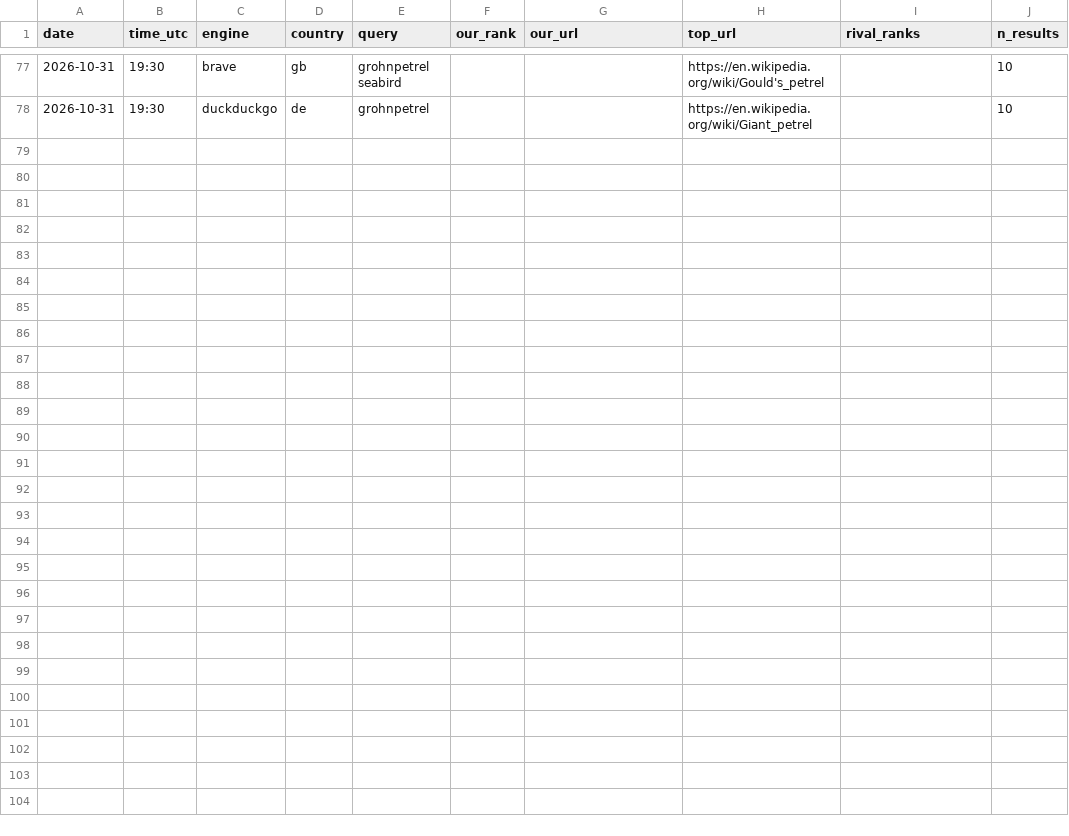
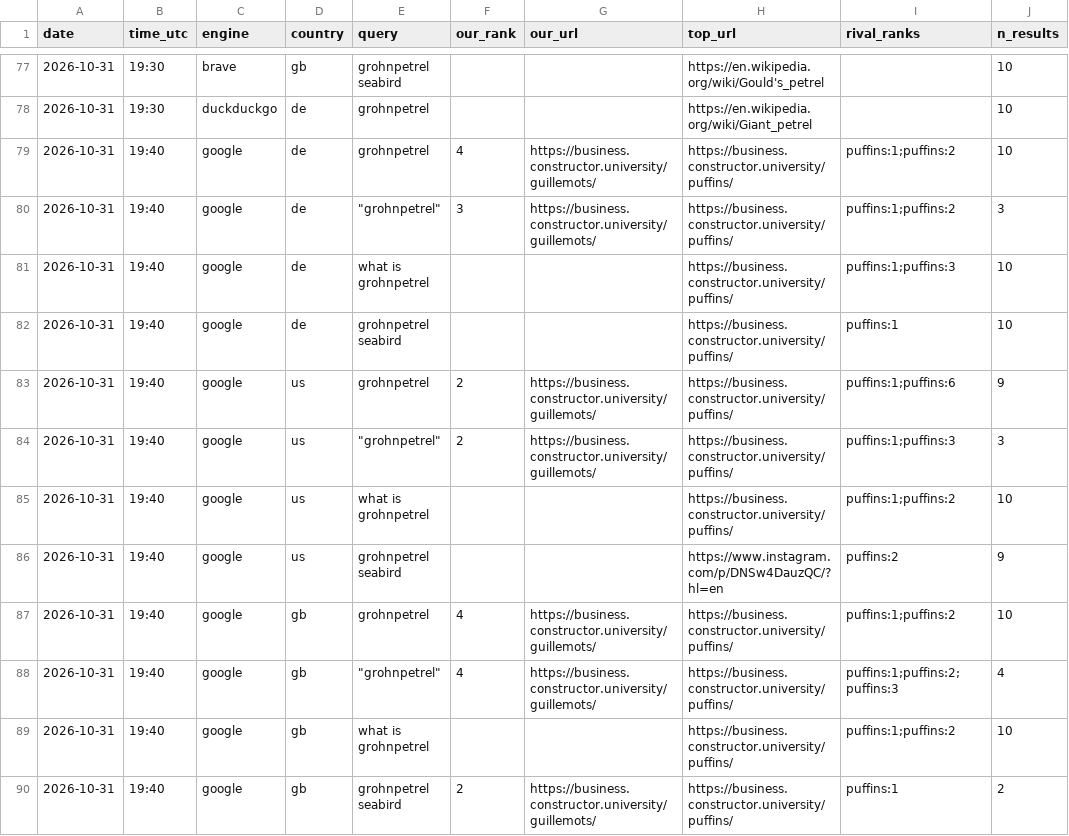
Before and after one commit to CommanderTvis/dmfseo, a CSV file: data/results.csv, drawn as a sheet; only a part is shown, gaps mark what is left out; the diff covers the shown part only.

```diff
--- a/data/results.csv
+++ b/data/results.csv
@@ -78 +78,13 @@ date,time_utc,engine,country,query,our_rank,our_url,top_url,rival_ranks,n_result
 2026-10-31,19:30,duckduckgo,de,grohnpetrel,,,https://en.wikipedia.org/wiki/Giant_petrel,,10
+2026-10-31,19:40,google,de,grohnpetrel,4,https://business.constructor.university/guillemots/,https://business.constructor.university/puffins/,puffins:1;puffins:2,10
+2026-10-31,19:40,google,de,"""grohnpetrel""",3,https://business.constructor.university/guillemots/,https://business.constructor.university/puffins/,puffins:1;puffins:2,3
+2026-10-31,19:40,google,de,what is grohnpetrel,,,https://business.constructor.university/puffins/,puffins:1;puffins:3,10
+2026-10-31,19:40,google,de,grohnpetrel seabird,,,https://business.constructor.university/puffins/,puffins:1,10
+2026-10-31,19:40,google,us,grohnpetrel,2,https://business.constructor.university/guillemots/,https://business.constructor.university/puffins/,puffins:1;puffins:6,9
+2026-10-31,19:40,google,us,"""grohnpetrel""",2,https://business.constructor.university/guillemots/,https://business.constructor.university/puffins/,puffins:1;puffins:3,3
+2026-10-31,19:40,google,us,what is grohnpetrel,,,https://business.constructor.university/puffins/,puffins:1;puffins:2,10
+2026-10-31,19:40,google,us,grohnpetrel seabird,,,https://www.instagram.com/p/DNSw4DauzQC/?hl=en,puffins:2,9
+2026-10-31,19:40,google,gb,grohnpetrel,4,https://business.constructor.university/guillemots/,https://business.constructor.university/puffins/,puffins:1;puffins:2,10
+2026-10-31,19:40,google,gb,"""grohnpetrel""",4,https://business.constructor.university/guillemots/,https://business.constructor.university/puffins/,puffins:1;puffins:2;puffins:3,4
+2026-10-31,19:40,google,gb,what is grohnpetrel,,,https://business.constructor.university/puffins/,puffins:1;puffins:2,10
+2026-10-31,19:40,google,gb,grohnpetrel seabird,2,https://business.constructor.university/guillemots/,https://business.constructor.university/puffins/,puffins:1,2
```
Also changed, not shown: 12 added rows elsewhere in this file, 25 other files.
